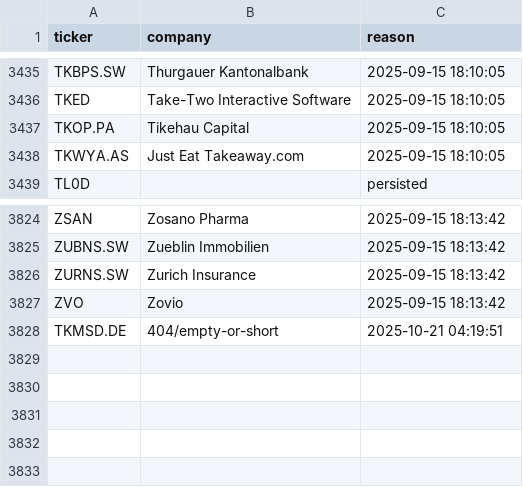
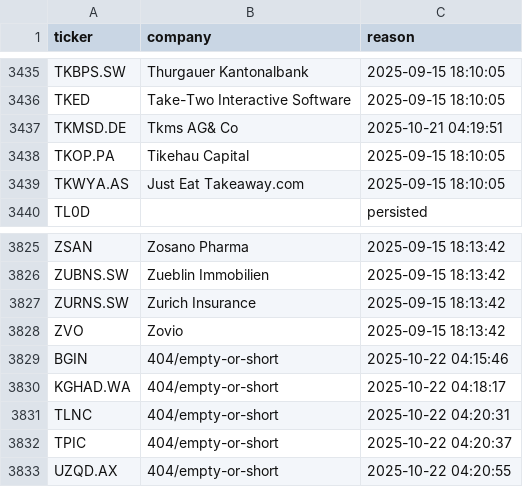
Before and after one commit to andrei1234D/GPT5, a CSV file: data/universe_rejects.csv, drawn as a sheet; only a part is shown, gaps mark what is left out.

```diff
--- a/data/universe_rejects.csv
+++ b/data/universe_rejects.csv
@@ -3436,2 +3436,3 @@ TKBPS.SW,Thurgauer Kantonalbank,2025-09-15 18:10:05
 TKED,Take-Two Interactive Software,2025-09-15 18:10:05
+TKMSD.DE,Tkms AG& Co,2025-10-21 04:19:51
 TKOP.PA,Tikehau Capital,2025-09-15 18:10:05
@@ -3827,2 +3828,6 @@ ZURNS.SW,Zurich Insurance,2025-09-15 18:13:42
 ZVO,Zovio,2025-09-15 18:13:42
-TKMSD.DE,404/empty-or-short,2025-10-21 04:19:51
+BGIN,404/empty-or-short,2025-10-22 04:15:46
+KGHAD.WA,404/empty-or-short,2025-10-22 04:18:17
+TLNC,404/empty-or-short,2025-10-22 04:20:31
+TPIC,404/empty-or-short,2025-10-22 04:20:37
+UZQD.AX,404/empty-or-short,2025-10-22 04:20:55
```
Also changed, not shown: data/stage1_kept.csv, data/stage2_merged.csv.
